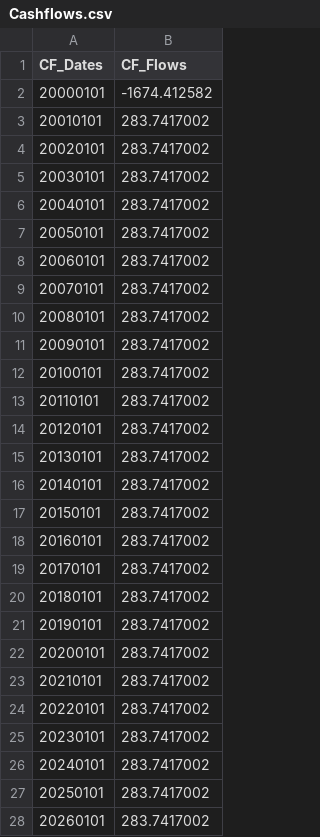
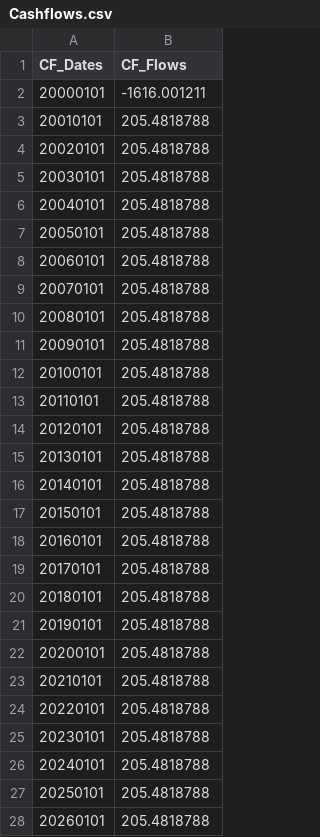
Before and after one commit to MichelleChung-code/SmallModularNuclearReactor, a CSV file: src/main/matlab/Economics/Cashflows.csv, drawn as a sheet; only a part is shown; the diff covers the shown part only.

Commit message:
Updated to final cashflows

```diff
--- a/src/main/matlab/Economics/Cashflows.csv
+++ b/src/main/matlab/Economics/Cashflows.csv
@@ -1,28 +1,28 @@
 CF_Dates,CF_Flows
-20000101,-1674.412582
-20010101,283.7417002
-20020101,283.7417002
-20030101,283.7417002
-20040101,283.7417002
-20050101,283.7417002
-20060101,283.7417002
-20070101,283.7417002
-20080101,283.7417002
-20090101,283.7417002
-20100101,283.7417002
-20110101,283.7417002
-20120101,283.7417002
-20130101,283.7417002
-20140101,283.7417002
-20150101,283.7417002
-20160101,283.7417002
-20170101,283.7417002
-20180101,283.7417002
-20190101,283.7417002
-20200101,283.7417002
-20210101,283.7417002
-20220101,283.7417002
-20230101,283.7417002
-20240101,283.7417002
-20250101,283.7417002
-20260101,283.7417002
+20000101,-1616.001211
+20010101,205.4818788
+20020101,205.4818788
+20030101,205.4818788
+20040101,205.4818788
+20050101,205.4818788
+20060101,205.4818788
+20070101,205.4818788
+20080101,205.4818788
+20090101,205.4818788
+20100101,205.4818788
+20110101,205.4818788
+20120101,205.4818788
+20130101,205.4818788
+20140101,205.4818788
+20150101,205.4818788
+20160101,205.4818788
+20170101,205.4818788
+20180101,205.4818788
+20190101,205.4818788
+20200101,205.4818788
+20210101,205.4818788
+20220101,205.4818788
+20230101,205.4818788
+20240101,205.4818788
+20250101,205.4818788
+20260101,205.4818788
```
Also changed, not shown: 14 edited cells elsewhere in this file.
